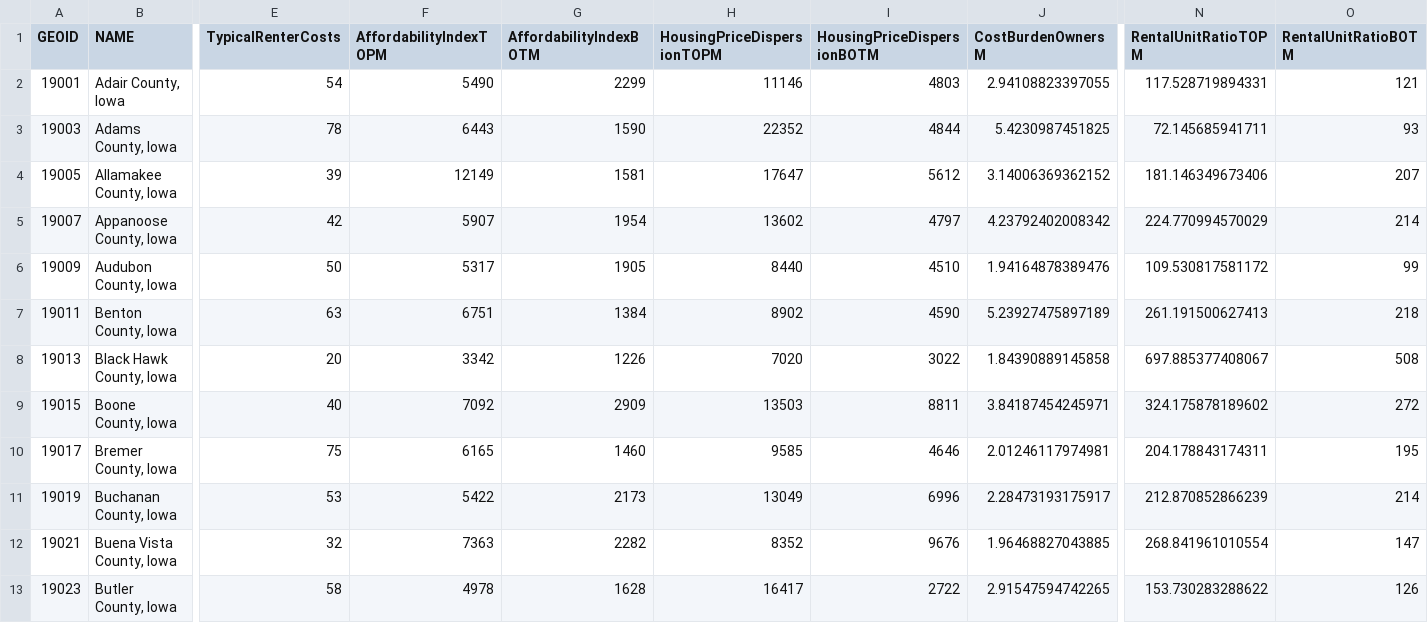
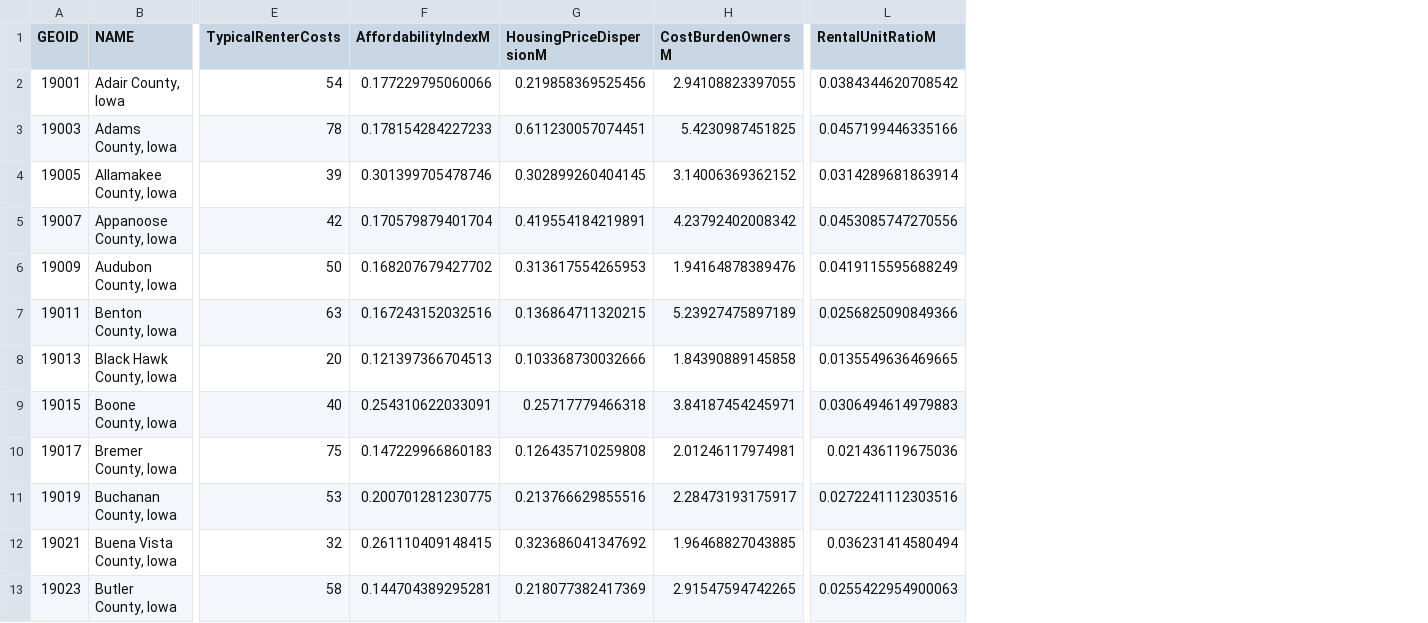
Before and after one commit to DSPG-2022/CED-Housing, a CSV file: Data/AllCountyData/ACS_MOE_Values.csv, drawn as a sheet; only a part is shown, gaps mark what is left out; removed rows and columns are numbered as before the commit, all else as after; the diff names each change by its address in the sheet, - before the commit and + after, or states it on an @@ line.

Commit message:
Updated MOE values

```diff
--- a/Data/AllCountyData/ACS_MOE_Values.csv
+++ b/Data/AllCountyData/ACS_MOE_Values.csv
-column F (AffordabilityIndexTOPM), rows 2-13: 5490 | 6443 | 12149 | 5907 | 5317 | 6751 | 3342 | 7092 | 6165 | 5422 | 7363 | 4978
-column G (AffordabilityIndexBOTM), rows 2-13: 2299 | 1590 | 1581 | 1954 | 1905 | 1384 | 1226 | 2909 | 1460 | 2173 | 2282 | 1628
-column H (HousingPriceDispersionTOPM), rows 2-13: 11146 | 22352 | 17647 | 13602 | 8440 | 8902 | 7020 | 13503 | 9585 | 13049 | 8352 | 16417
-column I (HousingPriceDispersionBOTM), rows 2-13: 4803 | 4844 | 5612 | 4797 | 4510 | 4590 | 3022 | 8811 | 4646 | 6996 | 9676 | 2722
+column F (AffordabilityIndexM), rows 2-13: 0.177229795060066 | 0.178154284227233 | 0.301399705478746 | 0.170579879401704 | 0.168207679427702 | 0.167243152032516 | 0.121397366704513 | 0.254310622033091 | 0.147229966860183 | 0.200701281230775 | 0.261110409148415 | 0.144704389295281
+column G (HousingPriceDispersionM), rows 2-13: 0.219858369525456 | 0.611230057074451 | 0.302899260404145 | 0.419554184219891 | 0.313617554265953 | 0.136864711320215 | 0.103368730032666 | 0.25717779466318 | 0.126435710259808 | 0.213766629855516 | 0.323686041347692 | 0.218077382417369
-column N (RentalUnitRatioTOPM), rows 2-13: 117.528719894331 | 72.145685941711 | 181.146349673406 | 224.770994570029 | 109.530817581172 | 261.191500627413 | 697.885377408067 | 324.175878189602 | 204.178843174311 | 212.870852866239 | 268.841961010554 | 153.730283288622
-column O (RentalUnitRatioBOTM), rows 2-13: 121 | 93 | 207 | 214 | 99 | 218 | 508 | 272 | 195 | 214 | 147 | 126
+column L (RentalUnitRatioM), rows 2-13: 0.0384344620708542 | 0.0457199446335166 | 0.0314289681863914 | 0.0453085747270556 | 0.0419115595688249 | 0.0256825090849366 | 0.0135549636469665 | 0.0306494614979883 | 0.021436119675036 | 0.0272241112303516 | 0.036231414580494 | 0.0255422954900063
```
Also changed, not shown: 4 other files.
